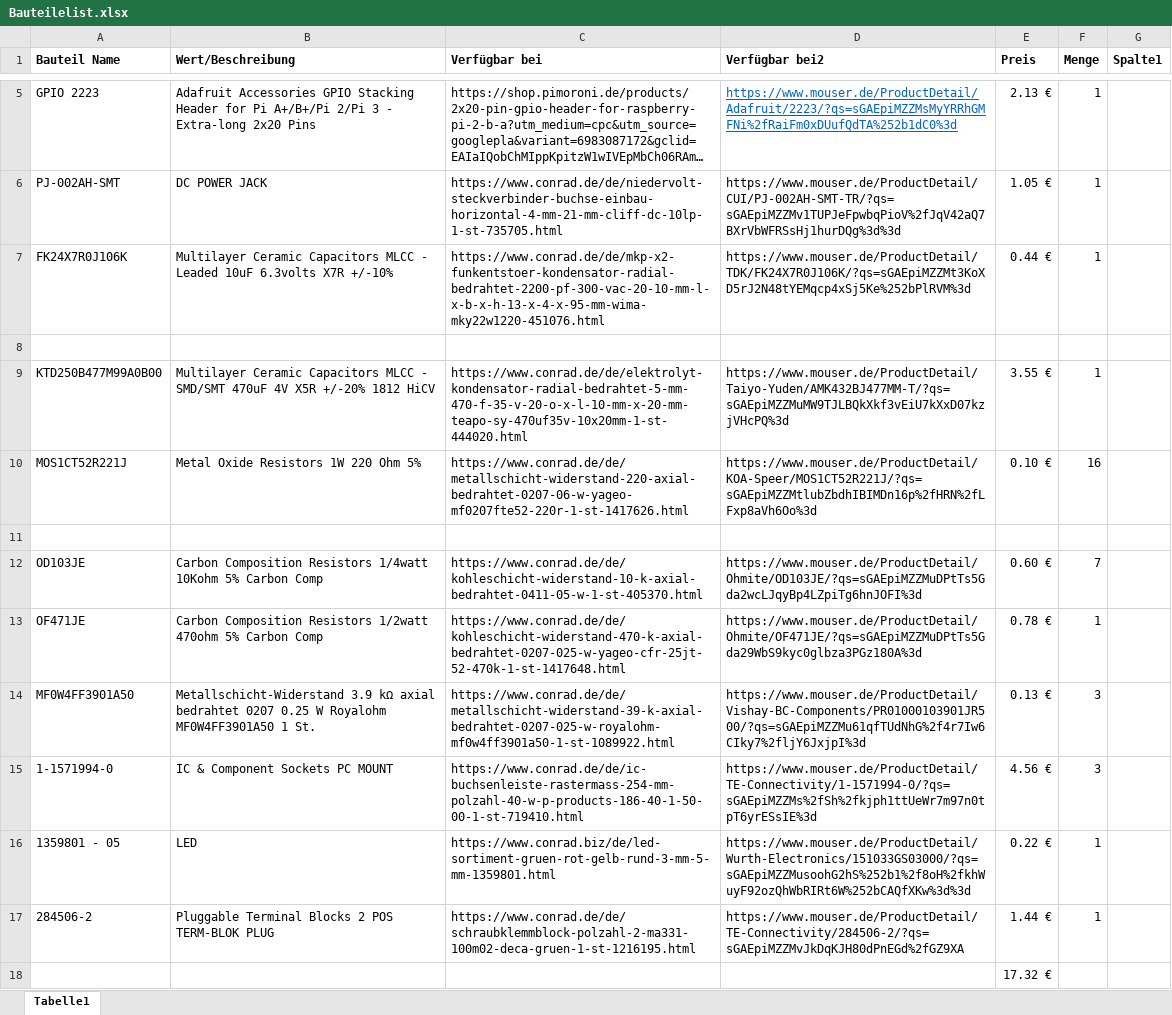
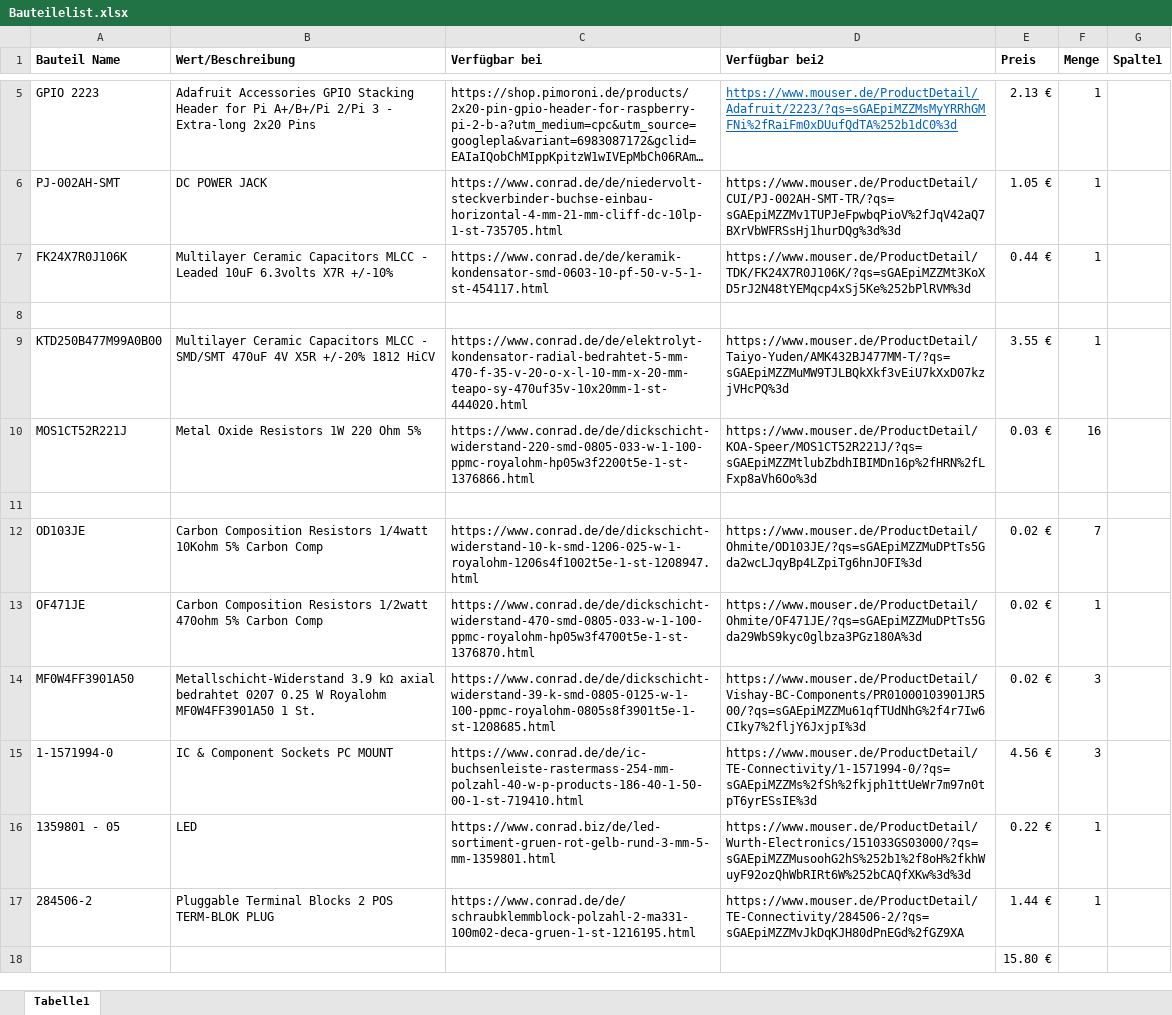
Before and after one commit to Giovannirg/LP, an Excel workbook: Bauteilelist.xlsx, sheet Tabelle1, drawn as a sheet; only a part is shown, gaps mark what is left out; long unchanged cells end in …; values as stored, in another font and other column widths than the file's, no borders; table styles not drawn; the diff names each change by its address in the sheet, - before the commit and + after, or states it on an @@ line.

Commit message:
Add files via upload

```diff
--- a/Bauteilelist.xlsx (sheet Tabelle1)
+++ b/Bauteilelist.xlsx (sheet Tabelle1)
-C7 (Verfügbar bei): https://www.conrad.de/de/mkp-x2-funkentstoer-kondensator-radial-bedrahtet-2200-pf-300-vac-20-10-mm-l-x-b-x-h-13-x-4-x-95-mm-wima-mky22w1220-451076.html
+C7 (Verfügbar bei): https://www.conrad.de/de/keramik-kondensator-smd-0603-10-pf-50-v-5-1-st-454117.html
-C10 (Verfügbar bei): https://www.conrad.de/de/metallschicht-widerstand-220-axial-bedrahtet-0207-06-w-yageo-mf0207fte52-220r-1-st-1417626.html
+C10 (Verfügbar bei): https://www.conrad.de/de/dickschicht-widerstand-220-smd-0805-033-w-1-100-ppmc-royalohm-hp05w3f2200t5e-1-st-1376866.html
-E10 (Preis): 0.10 €
+E10 (Preis): 0.03 €
-C12 (Verfügbar bei): https://www.conrad.de/de/kohleschicht-widerstand-10-k-axial-bedrahtet-0411-05-w-1-st-405370.html
+C12 (Verfügbar bei): https://www.conrad.de/de/dickschicht-widerstand-10-k-smd-1206-025-w-1-royalohm-1206s4f1002t5e-1-st-1208947.html
-E12 (Preis): 0.60 €
+E12 (Preis): 0.02 €
-C13 (Verfügbar bei): https://www.conrad.de/de/kohleschicht-widerstand-470-k-axial-bedrahtet-0207-025-w-yageo-cfr-25jt-52-470k-1-st-1417648.html
+C13 (Verfügbar bei): https://www.conrad.de/de/dickschicht-widerstand-470-smd-0805-033-w-1-100-ppmc-royalohm-hp05w3f4700t5e-1-st-1376870.html
-E13 (Preis): 0.78 €
+E13 (Preis): 0.02 €
-C14 (Verfügbar bei): https://www.conrad.de/de/metallschicht-widerstand-39-k-axial-bedrahtet-0207-025-w-royalohm-mf0w4ff3901a50-1-st-1089922.html
+C14 (Verfügbar bei): https://www.conrad.de/de/dickschicht-widerstand-39-k-smd-0805-0125-w-1-100-ppmc-royalohm-0805s8f3901t5e-1-st-1208685.html
-E14 (Preis): 0.13 €
+E14 (Preis): 0.02 €
-E18 (Preis): 17.32 €
+E18 (Preis): 15.80 €
```
